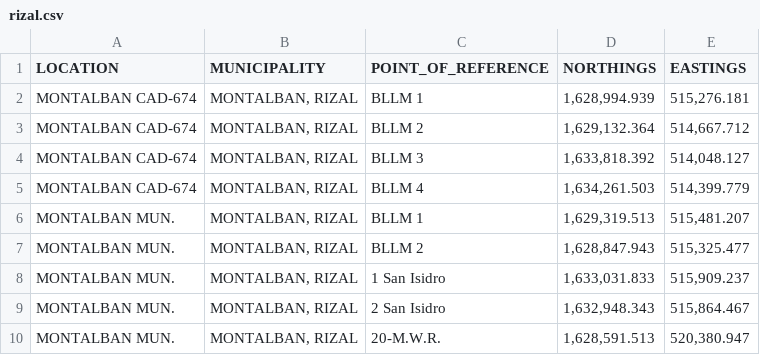
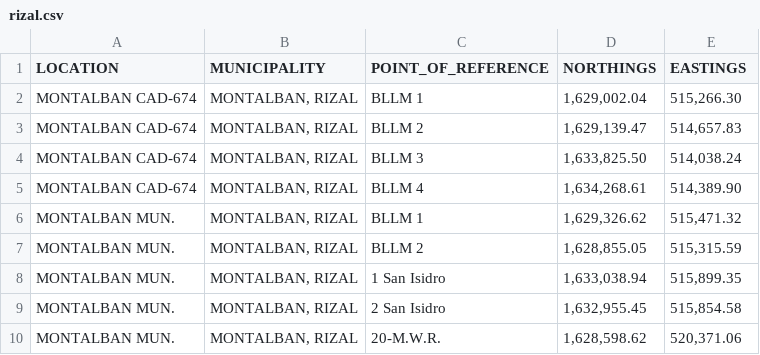
Before and after one commit to rick2x/lotlocateph, a CSV file: rizal.csv, drawn as a sheet.

Commit message:
Update rizal.csv

```diff
--- a/rizal.csv
+++ b/rizal.csv
@@ -1,10 +1,10 @@
 LOCATION,MUNICIPALITY,POINT_OF_REFERENCE,NORTHINGS,EASTINGS
-MONTALBAN CAD-674,"MONTALBAN, RIZAL",BLLM 1,"1,628,994.939","515,276.181"
-MONTALBAN CAD-674,"MONTALBAN, RIZAL",BLLM 2,"1,629,132.364","514,667.712"
-MONTALBAN CAD-674,"MONTALBAN, RIZAL",BLLM 3,"1,633,818.392","514,048.127"
-MONTALBAN CAD-674,"MONTALBAN, RIZAL",BLLM 4,"1,634,261.503","514,399.779"
-MONTALBAN MUN.,"MONTALBAN, RIZAL",BLLM 1,"1,629,319.513","515,481.207"
-MONTALBAN MUN.,"MONTALBAN, RIZAL",BLLM 2,"1,628,847.943","515,325.477"
-MONTALBAN MUN.,"MONTALBAN, RIZAL",1 San Isidro,"1,633,031.833","515,909.237"
-MONTALBAN MUN.,"MONTALBAN, RIZAL",2 San Isidro,"1,632,948.343","515,864.467"
-MONTALBAN MUN.,"MONTALBAN, RIZAL",20-M.W.R.,"1,628,591.513","520,380.947"
+MONTALBAN CAD-674,"MONTALBAN, RIZAL",BLLM 1,"1,629,002.04","515,266.30"
+MONTALBAN CAD-674,"MONTALBAN, RIZAL",BLLM 2,"1,629,139.47","514,657.83"
+MONTALBAN CAD-674,"MONTALBAN, RIZAL",BLLM 3,"1,633,825.50","514,038.24"
+MONTALBAN CAD-674,"MONTALBAN, RIZAL",BLLM 4,"1,634,268.61","514,389.90"
+MONTALBAN MUN.,"MONTALBAN, RIZAL",BLLM 1,"1,629,326.62","515,471.32"
+MONTALBAN MUN.,"MONTALBAN, RIZAL",BLLM 2,"1,628,855.05","515,315.59"
+MONTALBAN MUN.,"MONTALBAN, RIZAL",1 San Isidro,"1,633,038.94","515,899.35"
+MONTALBAN MUN.,"MONTALBAN, RIZAL",2 San Isidro,"1,632,955.45","515,854.58"
+MONTALBAN MUN.,"MONTALBAN, RIZAL",20-M.W.R.,"1,628,598.62","520,371.06"
```
